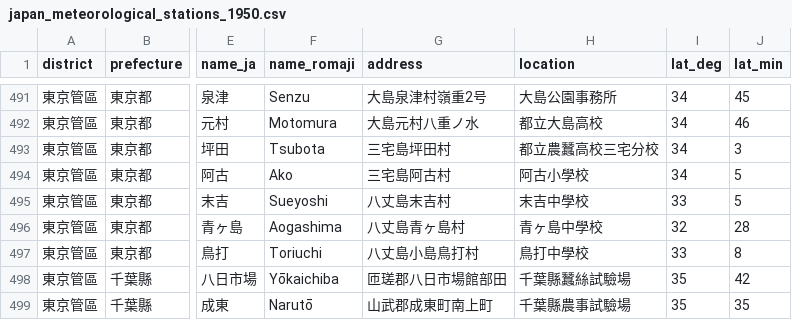
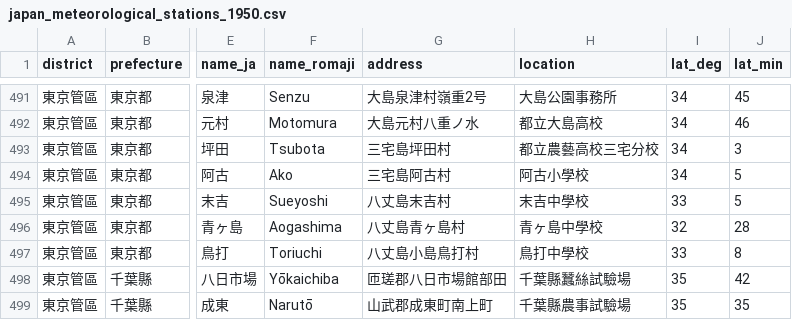
Before and after one commit to chizutodesign/japan-historical-weather-stations, a CSV file: japan_meteorological_stations_1950.csv, drawn as a sheet; only a part is shown, gaps mark what is left out; the diff covers the shown part only; the diff names each change by its address in the sheet, - before the commit and + after, or states it on an @@ line.

Commit message:
OCR誤りを修正

```diff
--- a/japan_meteorological_stations_1950.csv
+++ b/japan_meteorological_stations_1950.csv
-H493 (location): 都立農蠶高校三宅分校
+H493 (location): 都立農藝高校三宅分校
```
Also changed, not shown: 9 edited cells elsewhere in this file.
